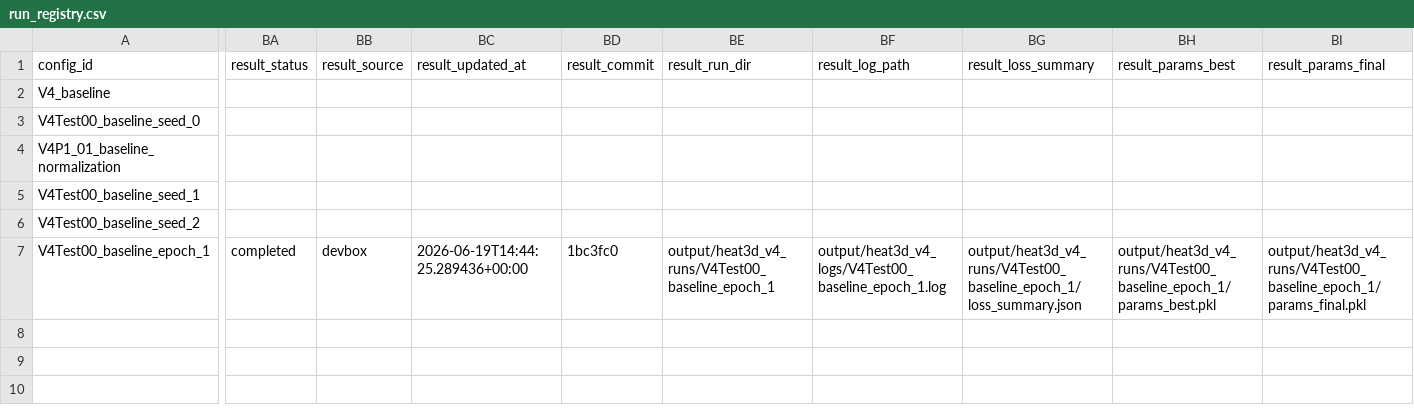
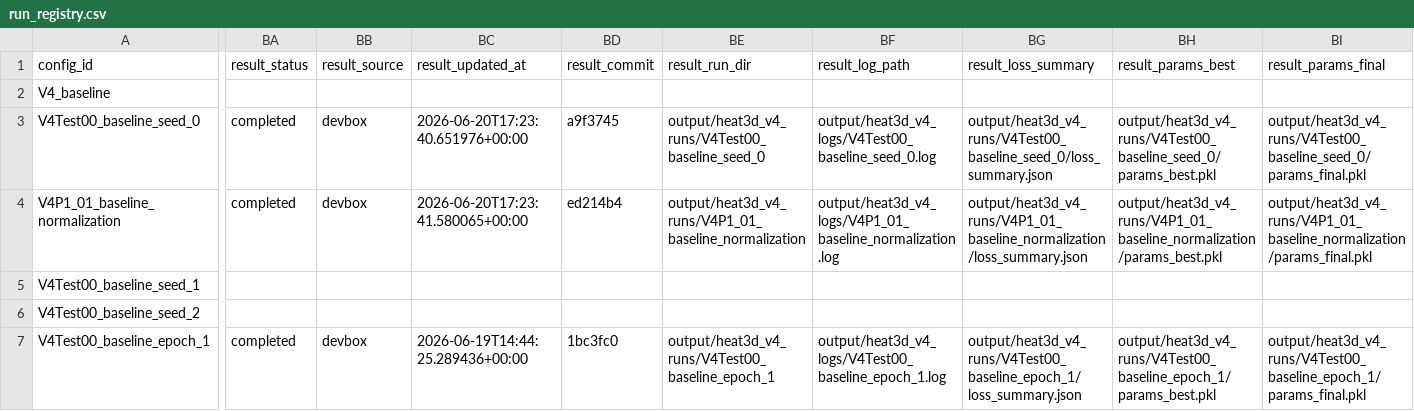
Before and after one commit to 133754144/heat3d-ic, a CSV file: configs/heat3d_v4/run_registry.csv, drawn as a sheet; only a part is shown, gaps mark what is left out; the diff covers the shown part only; the diff names each change by its address in the sheet, - before the commit and + after, or states it on an @@ line.

Commit message:
Collect V4 P1 semantic normalization results

```diff
--- a/configs/heat3d_v4/run_registry.csv
+++ b/configs/heat3d_v4/run_registry.csv
-BA3:BA4 (result_status): (empty)
+BA3:BA4 (result_status): completed
-BB3:BB4 (result_source): (empty)
+BB3:BB4 (result_source): devbox
-BC3 (result_updated_at): (empty)
+BC3 (result_updated_at): 2026-06-20T17:23:40.651976+00:00
-BD3 (result_commit): (empty)
+BD3 (result_commit): a9f3745
-BE3 (result_run_dir): (empty)
+BE3 (result_run_dir): output/heat3d_v4_runs/V4Test00_baseline_seed_0
-BF3 (result_log_path): (empty)
+BF3 (result_log_path): output/heat3d_v4_logs/V4Test00_baseline_seed_0.log
-BG3 (result_loss_summary): (empty)
+BG3 (result_loss_summary): output/heat3d_v4_runs/V4Test00_baseline_seed_0/loss_summary.json
-BH3 (result_params_best): (empty)
+BH3 (result_params_best): output/heat3d_v4_runs/V4Test00_baseline_seed_0/params_best.pkl
-BI3 (result_params_final): (empty)
+BI3 (result_params_final): output/heat3d_v4_runs/V4Test00_baseline_seed_0/params_final.pkl
-BC4 (result_updated_at): (empty)
+BC4 (result_updated_at): 2026-06-20T17:23:41.580065+00:00
-BD4 (result_commit): (empty)
+BD4 (result_commit): ed214b4
-BE4 (result_run_dir): (empty)
+BE4 (result_run_dir): output/heat3d_v4_runs/V4P1_01_baseline_normalization
-BF4 (result_log_path): (empty)
+BF4 (result_log_path): output/heat3d_v4_logs/V4P1_01_baseline_normalization.log
-BG4 (result_loss_summary): (empty)
+BG4 (result_loss_summary): output/heat3d_v4_runs/V4P1_01_baseline_normalization/loss_summary.json
-BH4 (result_params_best): (empty)
+BH4 (result_params_best): output/heat3d_v4_runs/V4P1_01_baseline_normalization/params_best.pkl
-BI4 (result_params_final): (empty)
+BI4 (result_params_final): output/heat3d_v4_runs/V4P1_01_baseline_normalization/params_final.pkl
```
Also changed, not shown: 74 edited cells elsewhere in this file, 2 other files.
